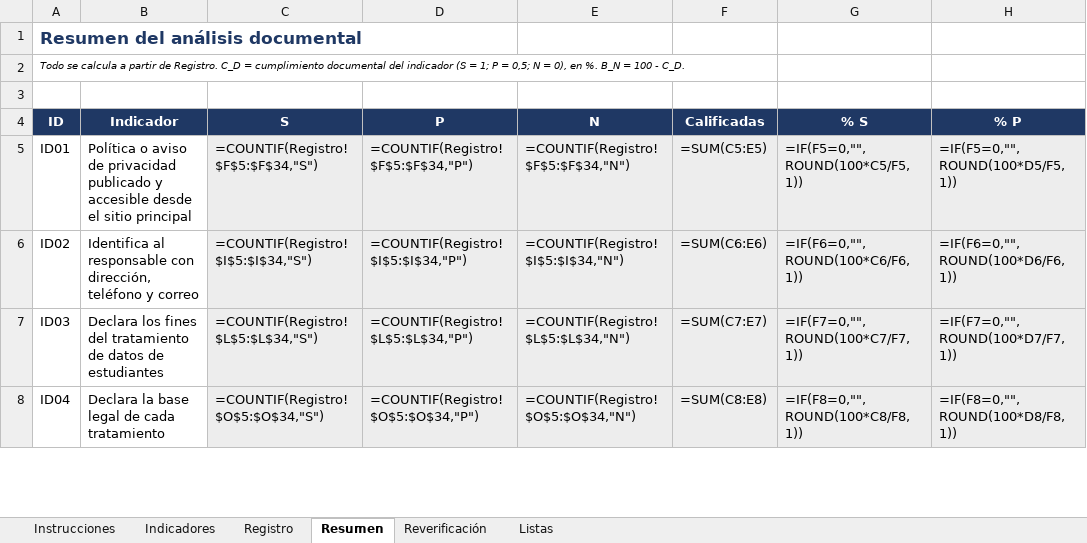
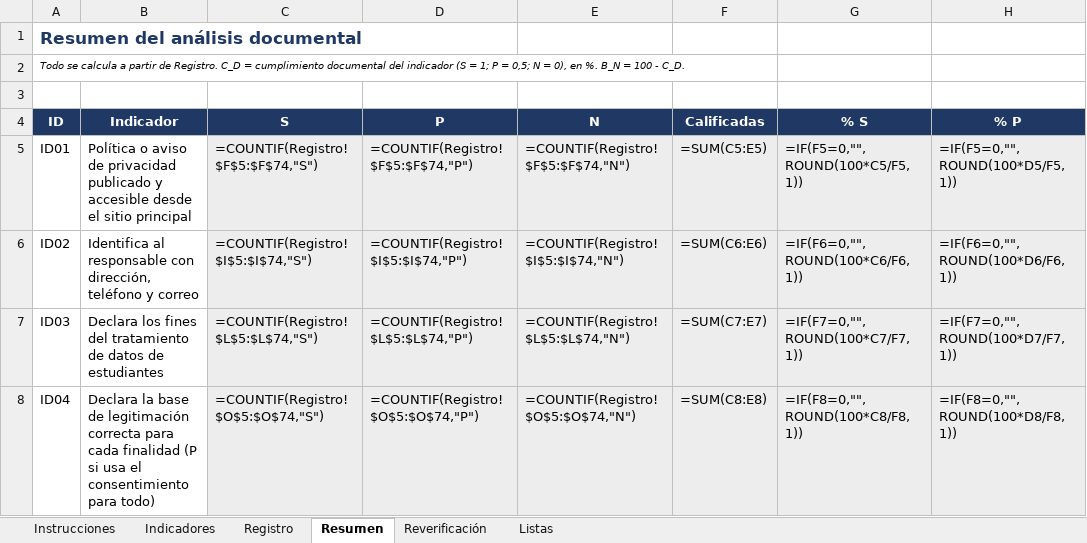
Before and after one commit to ramonalejandromanzaba-wq/Tesis, an Excel workbook: analisis/datos/documental_simulado.xlsx, sheet Resumen, drawn as a sheet; only a part is shown; values as stored, in another font and other column widths than the file's, no borders; formulas without a stored value are shown as written; the diff covers the shown part only; the diff names each change by its address in the sheet, - before the commit and + after, or states it on an @@ line.

```diff
--- a/analisis/datos/documental_simulado.xlsx (sheet Resumen)
+++ b/analisis/datos/documental_simulado.xlsx (sheet Resumen)
-C5 (S): =COUNTIF(Registro!$F$5:$F$34,"S")
+C5 (S): =COUNTIF(Registro!$F$5:$F$74,"S")
-D5 (P): =COUNTIF(Registro!$F$5:$F$34,"P")
+D5 (P): =COUNTIF(Registro!$F$5:$F$74,"P")
-E5 (N): =COUNTIF(Registro!$F$5:$F$34,"N")
+E5 (N): =COUNTIF(Registro!$F$5:$F$74,"N")
-C6 (S): =COUNTIF(Registro!$I$5:$I$34,"S")
+C6 (S): =COUNTIF(Registro!$I$5:$I$74,"S")
-D6 (P): =COUNTIF(Registro!$I$5:$I$34,"P")
+D6 (P): =COUNTIF(Registro!$I$5:$I$74,"P")
-E6 (N): =COUNTIF(Registro!$I$5:$I$34,"N")
+E6 (N): =COUNTIF(Registro!$I$5:$I$74,"N")
-C7 (S): =COUNTIF(Registro!$L$5:$L$34,"S")
+C7 (S): =COUNTIF(Registro!$L$5:$L$74,"S")
-D7 (P): =COUNTIF(Registro!$L$5:$L$34,"P")
+D7 (P): =COUNTIF(Registro!$L$5:$L$74,"P")
-E7 (N): =COUNTIF(Registro!$L$5:$L$34,"N")
+E7 (N): =COUNTIF(Registro!$L$5:$L$74,"N")
-B8 (Indicador): …la base legal de cada tratamiento
+B8 (Indicador): …la base de legitimación correcta para cada finalidad (P si usa el consentimiento para todo)
-C8 (S): =COUNTIF(Registro!$O$5:$O$34,"S")
+C8 (S): =COUNTIF(Registro!$O$5:$O$74,"S")
-D8 (P): =COUNTIF(Registro!$O$5:$O$34,"P")
+D8 (P): =COUNTIF(Registro!$O$5:$O$74,"P")
-E8 (N): =COUNTIF(Registro!$O$5:$O$34,"N")
+E8 (N): =COUNTIF(Registro!$O$5:$O$74,"N")
```
Also changed, not shown: 7 added rows and 111 edited cells elsewhere in this sheet, sheet Registro, sheet Reverificación, sheet Indicadores, sheet Instrucciones, analisis/datos/documental_observador2_simulado.xlsx, analisis/datos/ejemplo_simulado.xlsx, 56 other files.
